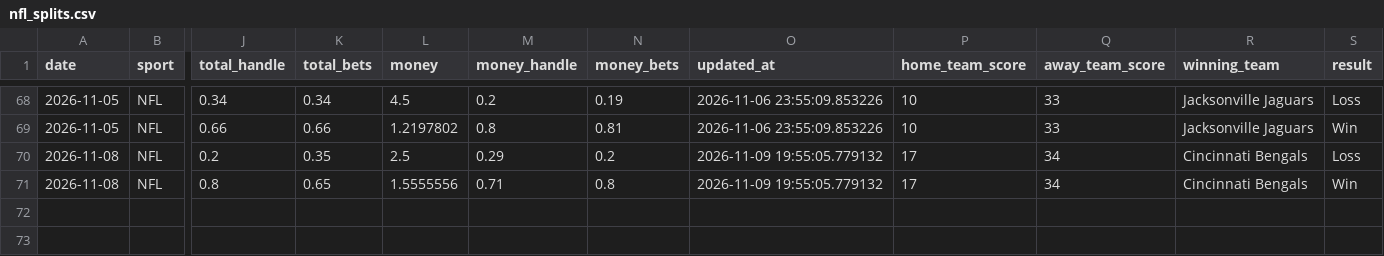
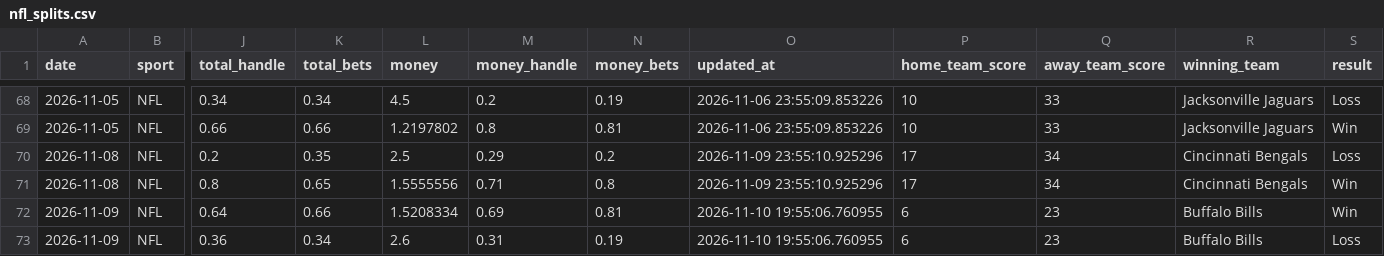
Before and after one commit to danielcappello/splitVault, a CSV file: nfl_splits.csv, drawn as a sheet; only a part is shown, gaps mark what is left out; rows hold the shown columns only; the diff names each change by its address in the sheet, - before the commit and + after, or states it on an @@ line.

```diff
--- a/nfl_splits.csv
+++ b/nfl_splits.csv
-O70:O71 (updated_at): 2026-11-09 19:55:05.779132
+O70:O71 (updated_at): 2026-11-09 23:55:10.925296
+row 72: 2026-11-09 | NFL | 0.64 | 0.66 | 1.5208334 | 0.69 | 0.81 | 2026-11-10 19:55:06.760955 | 6 | 23 | Buffalo Bills | Win
+row 73: 2026-11-09 | NFL | 0.36 | 0.34 | 2.6 | 0.31 | 0.19 | 2026-11-10 19:55:06.760955 | 6 | 23 | Buffalo Bills | Loss
```
Also changed, not shown: nfl_h2h.csv.
